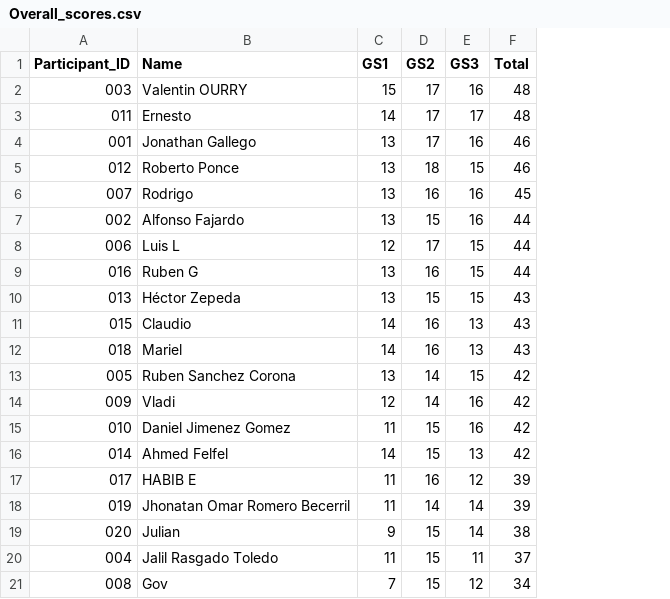
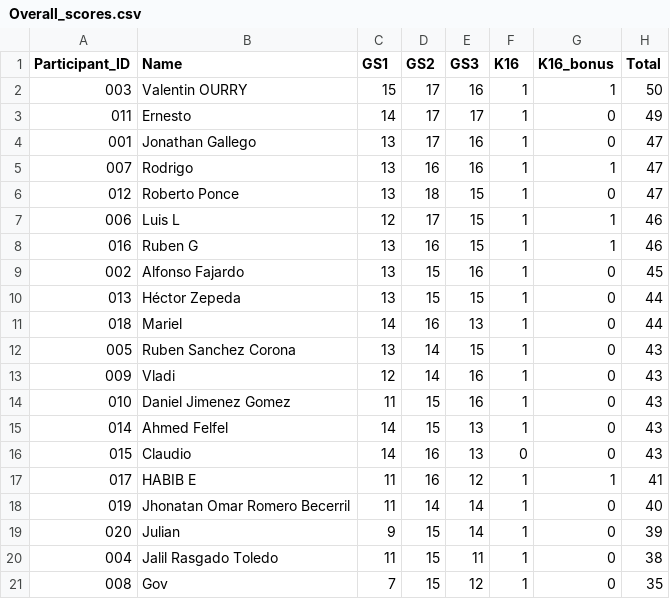
Before and after one commit to alffajardo/worldcup_2026, a CSV file: Overall_scores.csv, drawn as a sheet; removed rows and columns are numbered as before the commit, all else as after; the diff names each change by its address in the sheet, - before the commit and + after, or states it on an @@ line.

```diff
--- a/Overall_scores.csv
+++ b/Overall_scores.csv
+column F (K16), rows 2-5: all 1; rows 7-8: 1 | 1; row 10: 1; rows 16-21: 0 | 1 | 1 | 1 | 1 | 1
+column G (K16_bonus), rows 2-5: 1 | 0 | 0 | 1; rows 7-8: 1 | 1; row 10: 0; rows 16-21: 0 | 1 | 0 | 0 | 0 | 0
-H2 (Total): 48
+H2 (Total): 50
-H3 (Total): 48
+H3 (Total): 49
-H4 (Total): 46
+H4 (Total): 47
-row 5: 012 | Roberto Ponce | 13 | 18 | 15 | 46
-H5 (Total): 45
+H5 (Total): 47
-row 7: 002 | Alfonso Fajardo | 13 | 15 | 16 | 44
+row 6: 012 | Roberto Ponce | 13 | 18 | 15 | 1 | 0 | 47
-H7:H8 (Total): 44
+H7:H8 (Total): 46
+row 9: 002 | Alfonso Fajardo | 13 | 15 | 16 | 1 | 0 | 45
-H10 (Total): 43
+H10 (Total): 44
+row 11: 018 | Mariel | 14 | 16 | 13 | 1 | 0 | 44
+row 12: 005 | Ruben Sanchez Corona | 13 | 14 | 15 | 1 | 0 | 43
+row 13: 009 | Vladi | 12 | 14 | 16 | 1 | 0 | 43
+row 14: 010 | Daniel Jimenez Gomez | 11 | 15 | 16 | 1 | 0 | 43
+row 15: 014 | Ahmed Felfel | 14 | 15 | 13 | 1 | 0 | 43
-row 12: 018 | Mariel | 14 | 16 | 13 | 43
-row 13: 005 | Ruben Sanchez Corona | 13 | 14 | 15 | 42
-row 14: 009 | Vladi | 12 | 14 | 16 | 42
-row 15: 010 | Daniel Jimenez Gomez | 11 | 15 | 16 | 42
-row 16: 014 | Ahmed Felfel | 14 | 15 | 13 | 42
-H17 (Total): 39
+H17 (Total): 41
-H18 (Total): 39
+H18 (Total): 40
-H19 (Total): 38
+H19 (Total): 39
-H20 (Total): 37
+H20 (Total): 38
-H21 (Total): 34
+H21 (Total): 35
```
Also changed, not shown: K16_picks.csv, K16_predicted_scores.csv, 23 other files.
